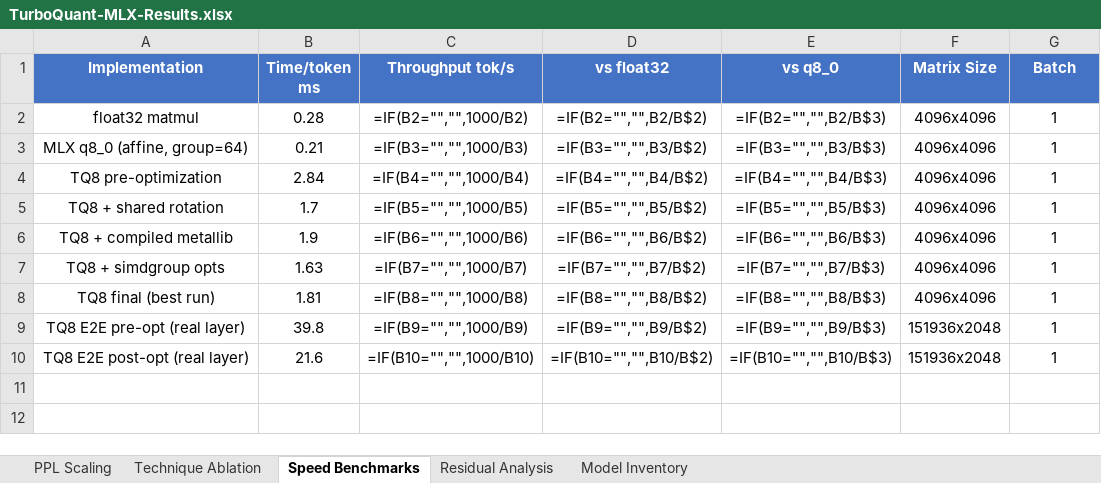
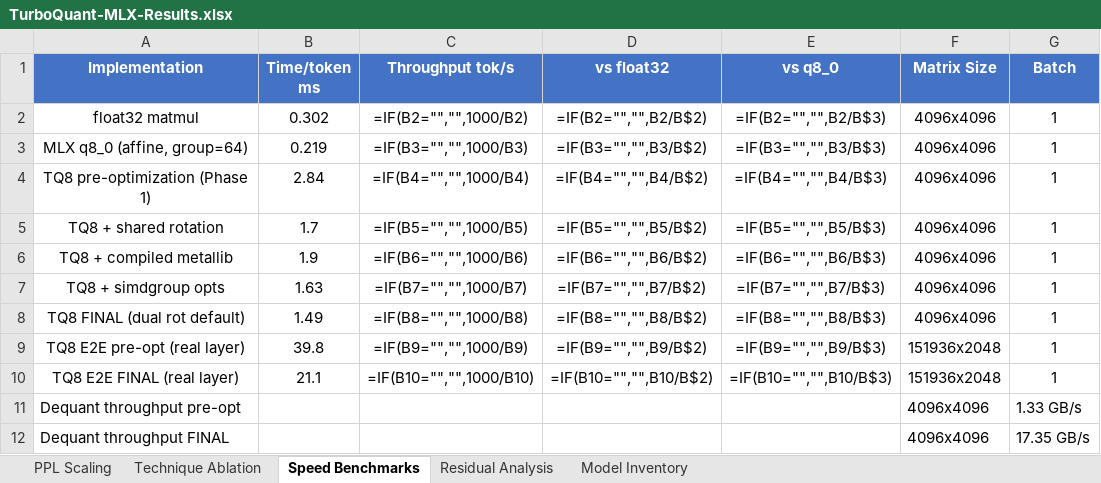
Before and after one commit to ekovshilovsky/turboquant-mlx-models, an Excel workbook: benchmarks/TurboQuant-MLX-Results.xlsx, sheet Speed Benchmarks, drawn as a sheet; values as stored, in another font and other column widths than the file's, no borders; formulas without a stored value are shown as written; the diff names each change by its address in the sheet, - before the commit and + after, or states it on an @@ line.

Commit message:
Update spreadsheet with final benchmark numbers

```diff
--- a/benchmarks/TurboQuant-MLX-Results.xlsx (sheet Speed Benchmarks)
+++ b/benchmarks/TurboQuant-MLX-Results.xlsx (sheet Speed Benchmarks)
-B2 (Time/token ms): 0.28
+B2 (Time/token ms): 0.302
-B3 (Time/token ms): 0.21
+B3 (Time/token ms): 0.219
-A4 (Implementation): TQ8 pre-optimization
+A4 (Implementation): TQ8 pre-optimization (Phase 1)
-A8 (Implementation): TQ8 final (best run)
+A8 (Implementation): TQ8 FINAL (dual rot default)
-B8 (Time/token ms): 1.81
+B8 (Time/token ms): 1.49
-A10 (Implementation): TQ8 E2E post-opt (real layer)
+A10 (Implementation): TQ8 E2E FINAL (real layer)
-B10 (Time/token ms): 21.6
+B10 (Time/token ms): 21.1
+row 11: Dequant throughput pre-opt |  |  |  |  | 4096x4096 | 1.33 GB/s
+row 12: Dequant throughput FINAL |  |  |  |  | 4096x4096 | 17.35 GB/s
```
Also changed, not shown: sheet PPL Scaling.
